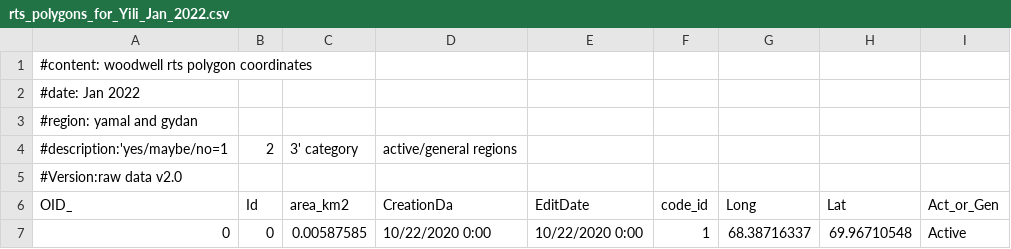
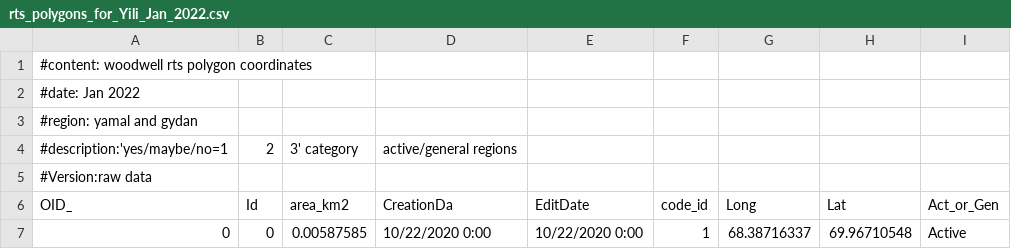
Before and after one commit to yclipse/RTS_mapping, a CSV file: data/raw/rts_polygons_for_Yili_Jan_2022.csv, drawn as a sheet; only a part is shown.

```diff
--- a/data/raw/rts_polygons_for_Yili_Jan_2022.csv
+++ b/data/raw/rts_polygons_for_Yili_Jan_2022.csv
@@ -4,3 +4,3 @@
 #description:'yes/maybe/no=1,2,3' category, active/general regions
-#Version:raw data v2.0
+#Version:raw data
 OID_,Id,area_km2,CreationDa,EditDate,code_id,Long,Lat,Act_or_Gen
```
Also changed, not shown: 3 other files.
